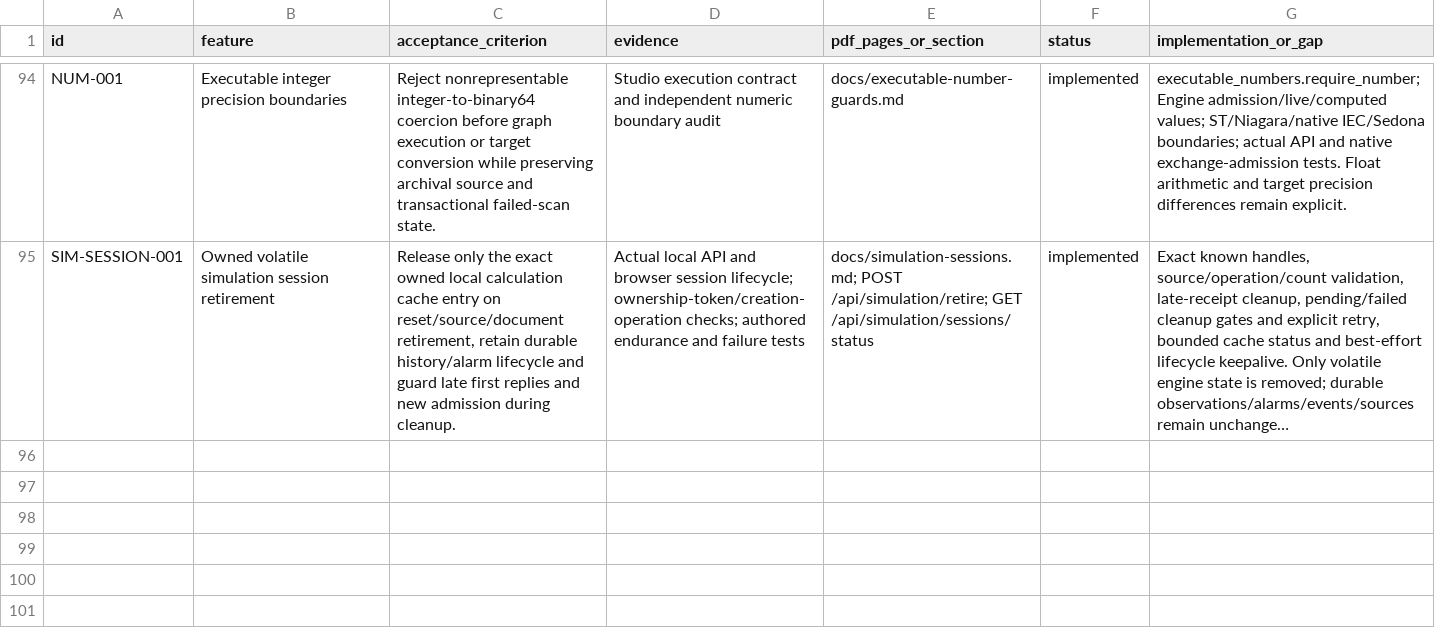
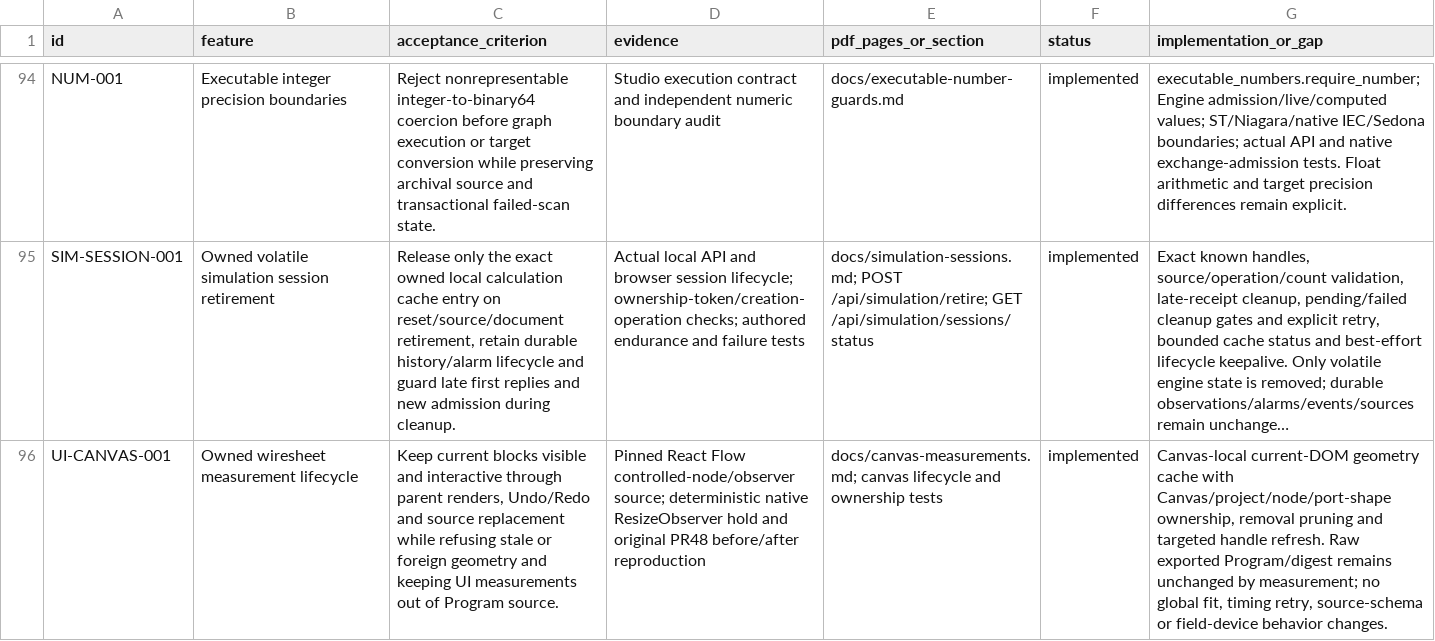
Before and after one commit to JimBoHa/BMS_Programming_Tool, a CSV file: docs/FEATURE_REQUIREMENTS.csv, drawn as a sheet; only a part is shown, gaps mark what is left out; long unchanged cells end in …; the diff names each change by its address in the sheet, - before the commit and + after, or states it on an @@ line.

Commit message:
Preserve owned wiresheet dimensions across editor lifecycle changes

```diff
--- a/docs/FEATURE_REQUIREMENTS.csv
+++ b/docs/FEATURE_REQUIREMENTS.csv
+row 96: UI-CANVAS-001 | Owned wiresheet measurement lifecycle | Keep current blocks visible and interactive through parent renders, Undo/Redo and source replacement while refusing stale or foreign geometry and keeping UI measurements out of Program source. | Pinned React Flow controlled-node/observer source; deterministic native ResizeObserver hold and original PR48 before/after reproduction | docs/canvas-measurements.md; canvas lifecycle and ownership tests | implemented | Canvas-local current-DOM geometry cache with Canvas/project/node/port-shape ownership, removal pruning and targeted handle refresh. Raw exported Program/digest remains unchanged by measurement; no global fit, timing retry, source-schema or field-device behavior changes.
```
Also changed, not shown: 7 other files.
